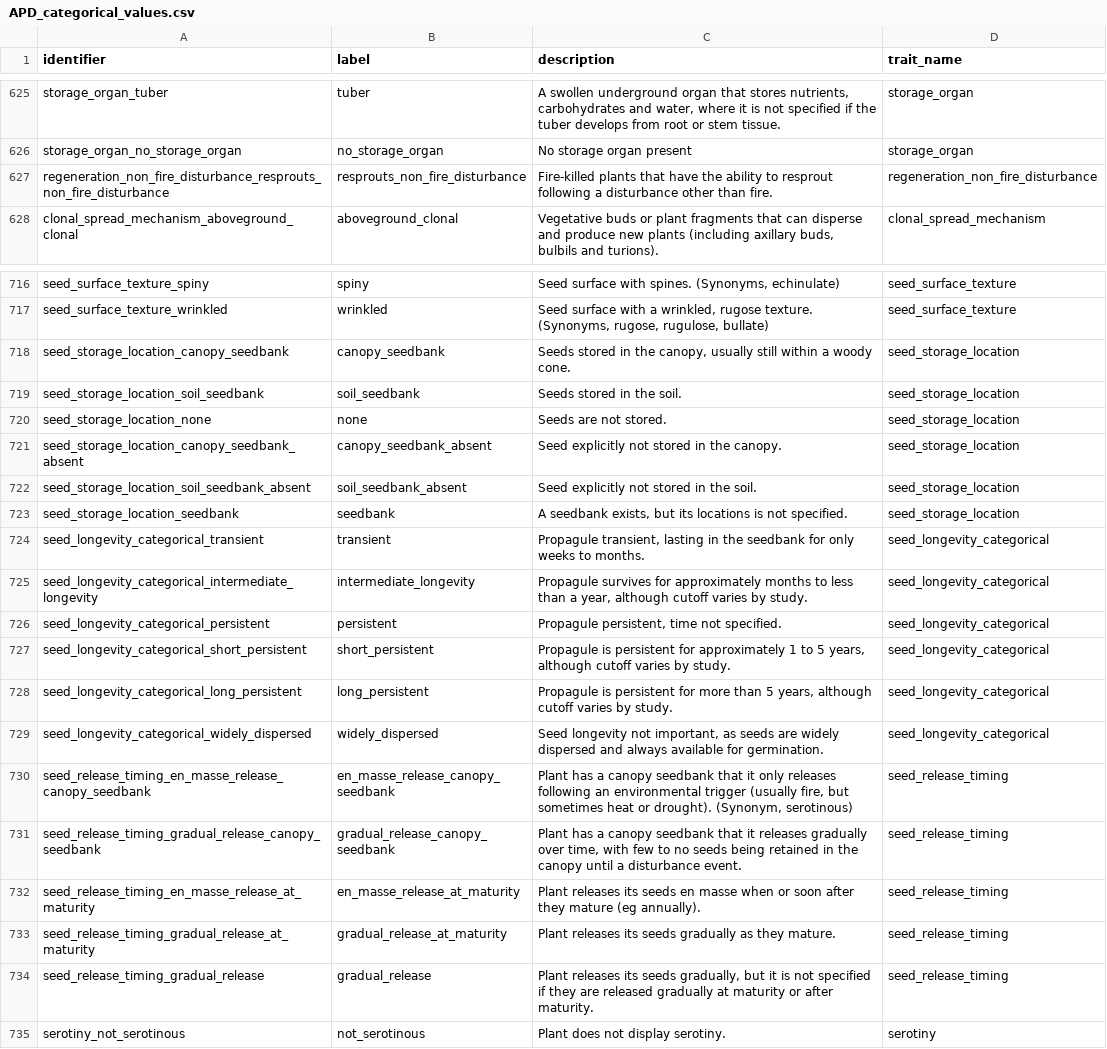
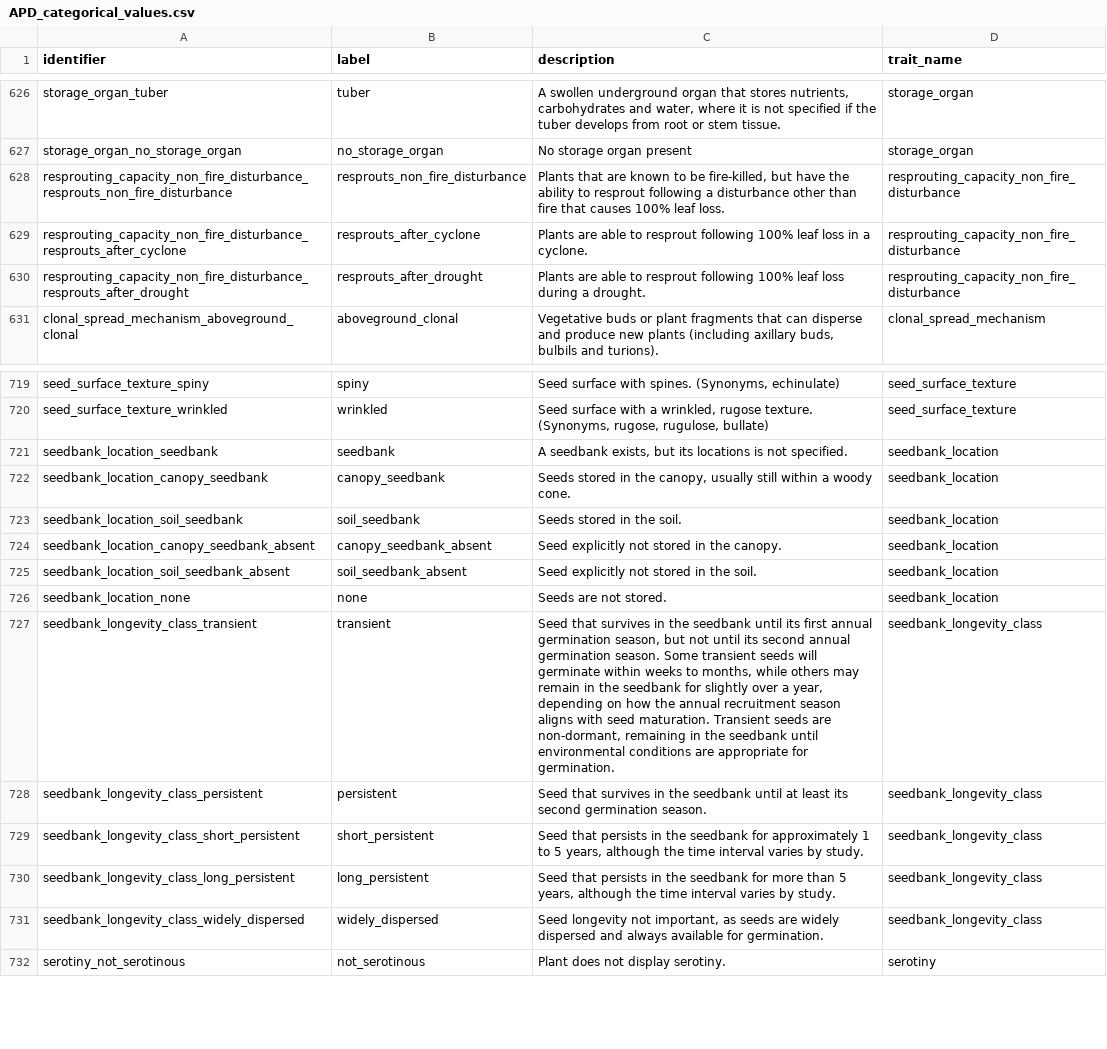
Before and after one commit to traitecoevo/APD, a CSV file: data/APD_categorical_values.csv, drawn as a sheet; only a part is shown, gaps mark what is left out; removed rows and columns are numbered as before the commit, all else as after; the diff covers the shown part only; the diff names each change by its address in the sheet, - before the commit and + after, or states it on an @@ line.

```diff
--- a/data/APD_categorical_values.csv
+++ b/data/APD_categorical_values.csv
-A628 (identifier): regeneration_non_fire_disturbance_resprouts_non_fire_disturbance
+A628 (identifier): resprouting_capacity_non_fire_disturbance_resprouts_non_fire_disturbance
-C628 (description): Fire-killed plants that have the ability to resprout following a disturbance other than fire.
+C628 (description): Plants that are known to be fire-killed, but have the ability to resprout following a disturbance other than fire that causes 100% leaf loss.
-D628 (trait_name): regeneration_non_fire_disturbance
+D628 (trait_name): resprouting_capacity_non_fire_disturbance
+row 629: resprouting_capacity_non_fire_disturbance_resprouts_after_cyclone | resprouts_after_cyclone | Plants are able to resprout following 100% leaf loss in a cyclone. | resprouting_capacity_non_fire_disturbance
+row 630: resprouting_capacity_non_fire_disturbance_resprouts_after_drought | resprouts_after_drought | Plants are able to resprout following 100% leaf loss during a drought. | resprouting_capacity_non_fire_disturbance
+row 721: seedbank_location_seedbank | seedbank | A seedbank exists, but its locations is not specified. | seedbank_location
-A722 (identifier): seed_storage_location_canopy_seedbank
+A722 (identifier): seedbank_location_canopy_seedbank
-D722:D723 (trait_name): seed_storage_location
+D722:D723 (trait_name): seedbank_location
-A723 (identifier): seed_storage_location_soil_seedbank
+A723 (identifier): seedbank_location_soil_seedbank
-row 720: seed_storage_location_none | none | Seeds are not stored. | seed_storage_location
-A724 (identifier): seed_storage_location_canopy_seedbank_absent
+A724 (identifier): seedbank_location_canopy_seedbank_absent
-D724:D725 (trait_name): seed_storage_location
+D724:D725 (trait_name): seedbank_location
-A725 (identifier): seed_storage_location_soil_seedbank_absent
+A725 (identifier): seedbank_location_soil_seedbank_absent
-row 723: seed_storage_location_seedbank | seedbank | A seedbank exists, but its locations is not specified. | seed_storage_location
+row 726: seedbank_location_none | none | Seeds are not stored. | seedbank_location
-A727 (identifier): seed_longevity_categorical_transient
+A727 (identifier): seedbank_longevity_class_transient
-C727 (description): Propagule transient, lasting in the seedbank for only weeks to months.
+C727 (description): Seed that survives in the seedbank until its first annual germination season, but not until its second annual germination season. Some transient seeds will germinate within weeks to months, while others may remain in the seedbank for slightly over a year, depending on how the annual recruitment season aligns with seed maturation. Transient seeds are non-dormant, remaining in the seedbank until environmental conditions are appropriate for germination.
-D727 (trait_name): seed_longevity_categorical
+D727 (trait_name): seedbank_longevity_class
-row 725: seed_longevity_categorical_intermediate_longevity | intermediate_longevity | Propagule survives for approximately months to less than a year, although cutoff varies by study. | seed_longevity_categorical
-A728 (identifier): seed_longevity_categorical_persistent
+A728 (identifier): seedbank_longevity_class_persistent
-C728 (description): Propagule persistent, time not specified.
+C728 (description): Seed that survives in the seedbank until at least its second germination season.
-D728:D731 (trait_name): seed_longevity_categorical
+D728:D731 (trait_name): seedbank_longevity_class
-A729 (identifier): seed_longevity_categorical_short_persistent
+A729 (identifier): seedbank_longevity_class_short_persistent
-C729 (description): Propagule is persistent for approximately 1 to 5 years, although cutoff varies by…
+C729 (description): Seed that persists in the seedbank for approximately 1 to 5 years, although the time interval varies by…
-A730 (identifier): seed_longevity_categorical_long_persistent
+A730 (identifier): seedbank_longevity_class_long_persistent
-C730 (description): Propagule is persistent for more than 5 years, although cutoff varies by…
+C730 (description): Seed that persists in the seedbank for more than 5 years, although the time interval varies by…
-A731 (identifier): seed_longevity_categorical_widely_dispersed
+A731 (identifier): seedbank_longevity_class_widely_dispersed
-row 730: seed_release_timing_en_masse_release_canopy_seedbank | en_masse_release_canopy_seedbank | Plant has a canopy seedbank that it only releases following an environmental trigger (usually fire, but sometimes heat or drought). (Synonym, serotinous) | seed_release_timing
-row 731: seed_release_timing_gradual_release_canopy_seedbank | gradual_release_canopy_seedbank | Plant has a canopy seedbank that it releases gradually over time, with few to no seeds being retained in the canopy until a disturbance event. | seed_release_timing
-row 732: seed_release_timing_en_masse_release_at_maturity | en_masse_release_at_maturity | Plant releases its seeds en masse when or soon after they mature (eg annually). | seed_release_timing
-row 733: seed_release_timing_gradual_release_at_maturity | gradual_release_at_maturity | Plant releases its seeds gradually as they mature. | seed_release_timing
-row 734: seed_release_timing_gradual_release | gradual_release | Plant releases its seeds gradually, but it is not specified if they are released gradually at maturity or after maturity. | seed_release_timing
```
Also changed, not shown: 1 added row and 6 edited cells elsewhere in this file, data/APD_references.csv, data/APD_trait_hierarchy.csv, 1 other file.
